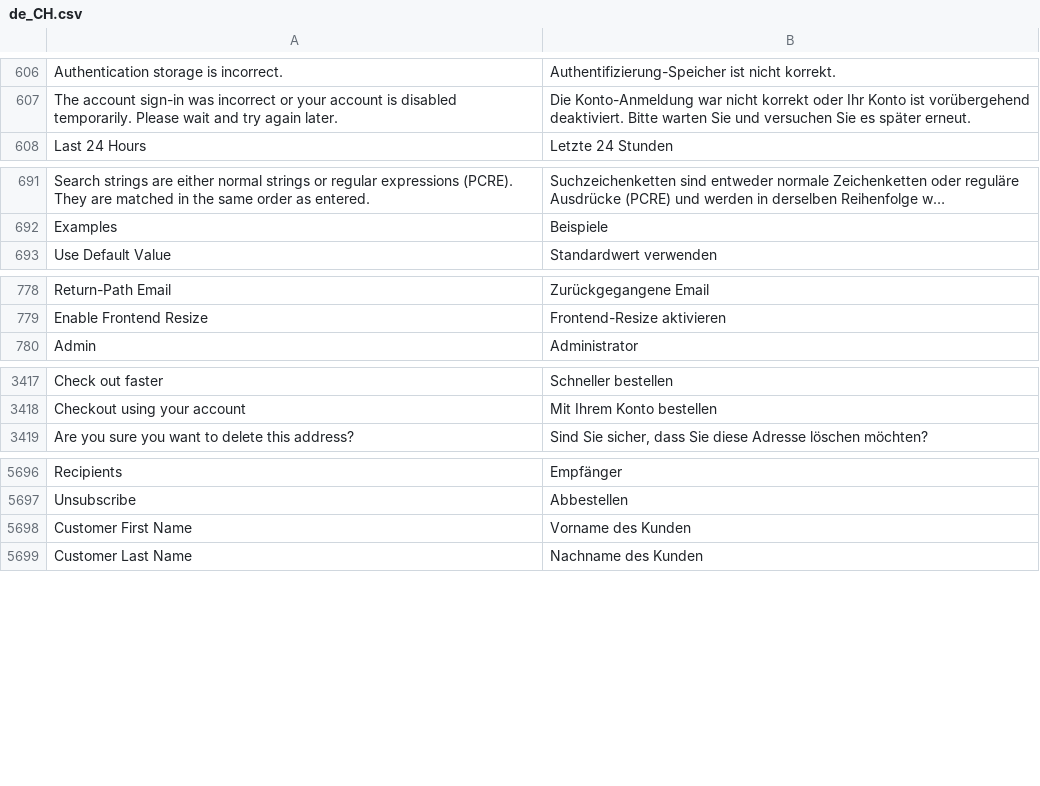
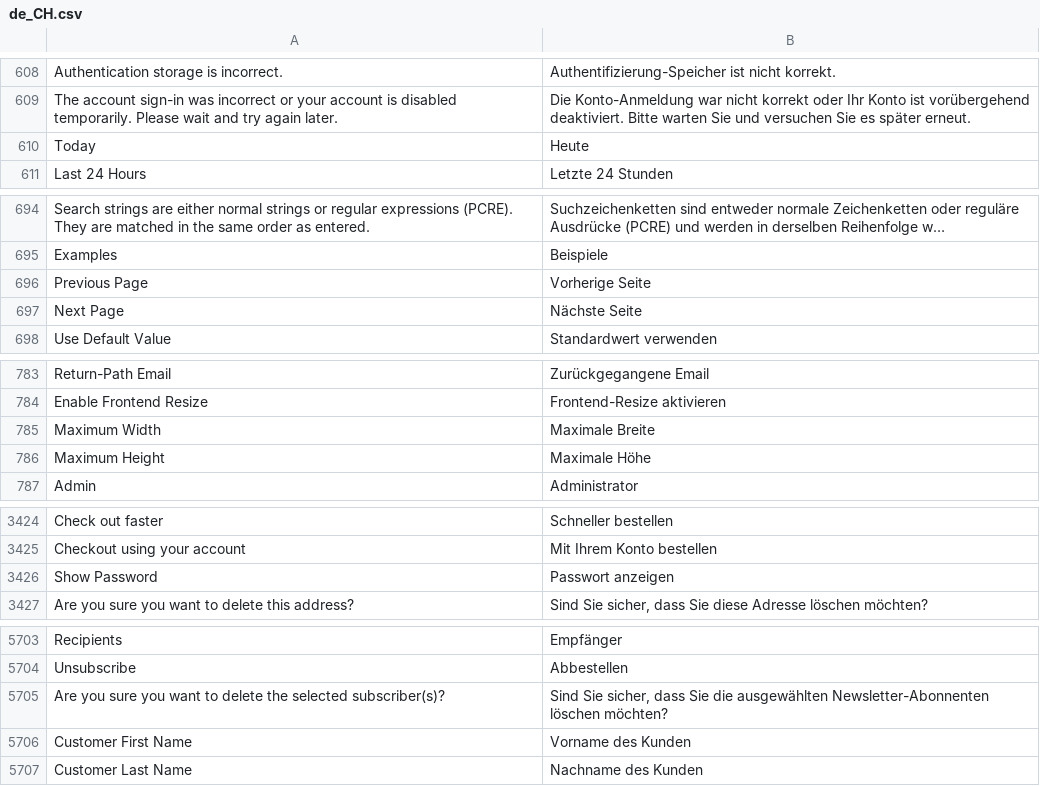
Before and after one commit to magento-l10n/language-de_CH, a CSV file: de_CH.csv, drawn as a sheet; only a part is shown, gaps mark what is left out; long unchanged cells end in …; the diff covers the shown part only; the diff names each change by its address in the sheet, - before the commit and + after, or states it on an @@ line.

Commit message:
Updating translations from Crowdin.

```diff
--- a/de_CH.csv
+++ b/de_CH.csv
+row 610: Today | Heute
+row 696: Previous Page | Vorherige Seite
+row 697: Next Page | Nächste Seite
+row 785: Maximum Width | Maximale Breite
+row 786: Maximum Height | Maximale Höhe
+row 3426: Show Password | Passwort anzeigen
+row 5705: Are you sure you want to delete the selected subscriber(s)? | Sind Sie sicher, dass Sie die ausgewählten Newsletter-Abonnenten löschen möchten?
```
Also changed, not shown: 3 moved rows elsewhere in this file, 1 other file.
